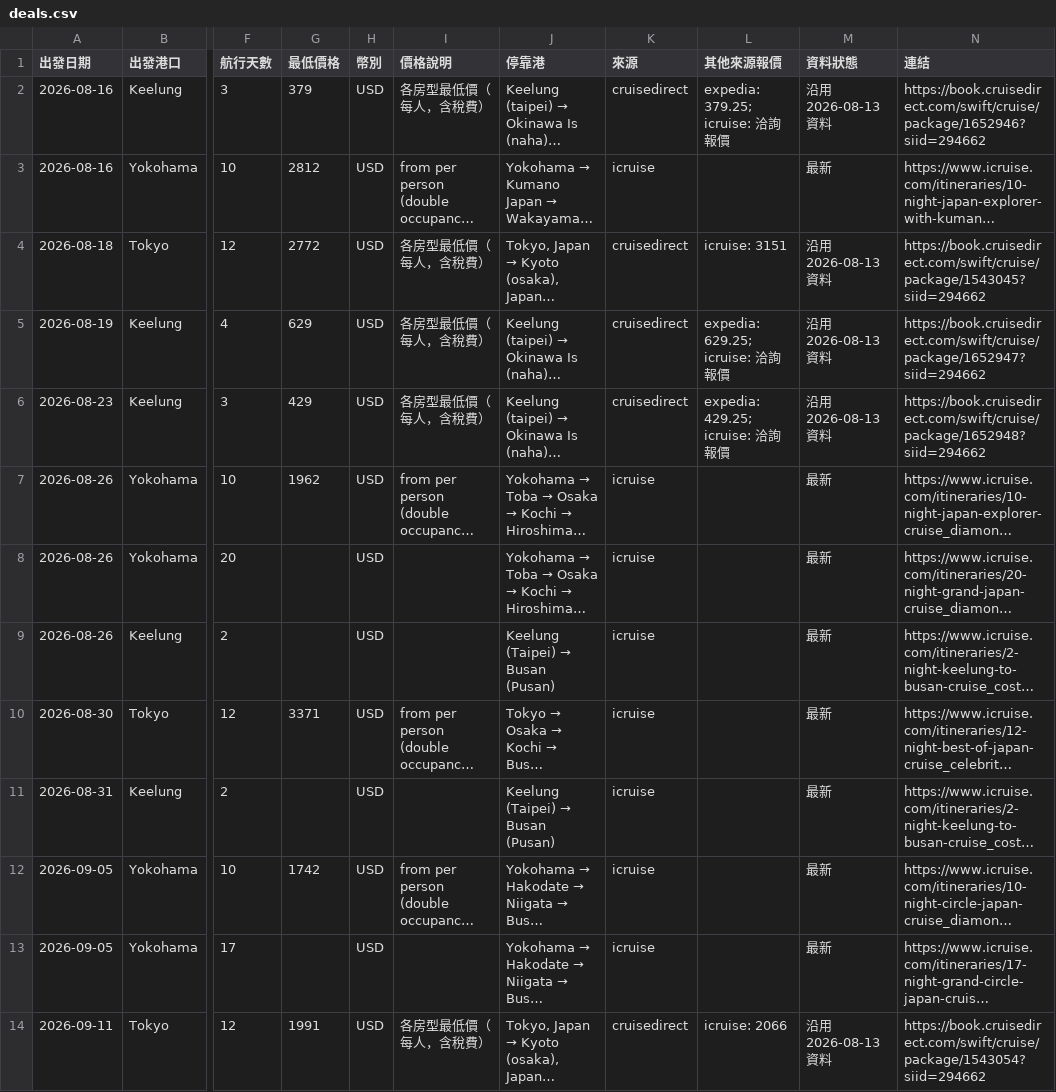
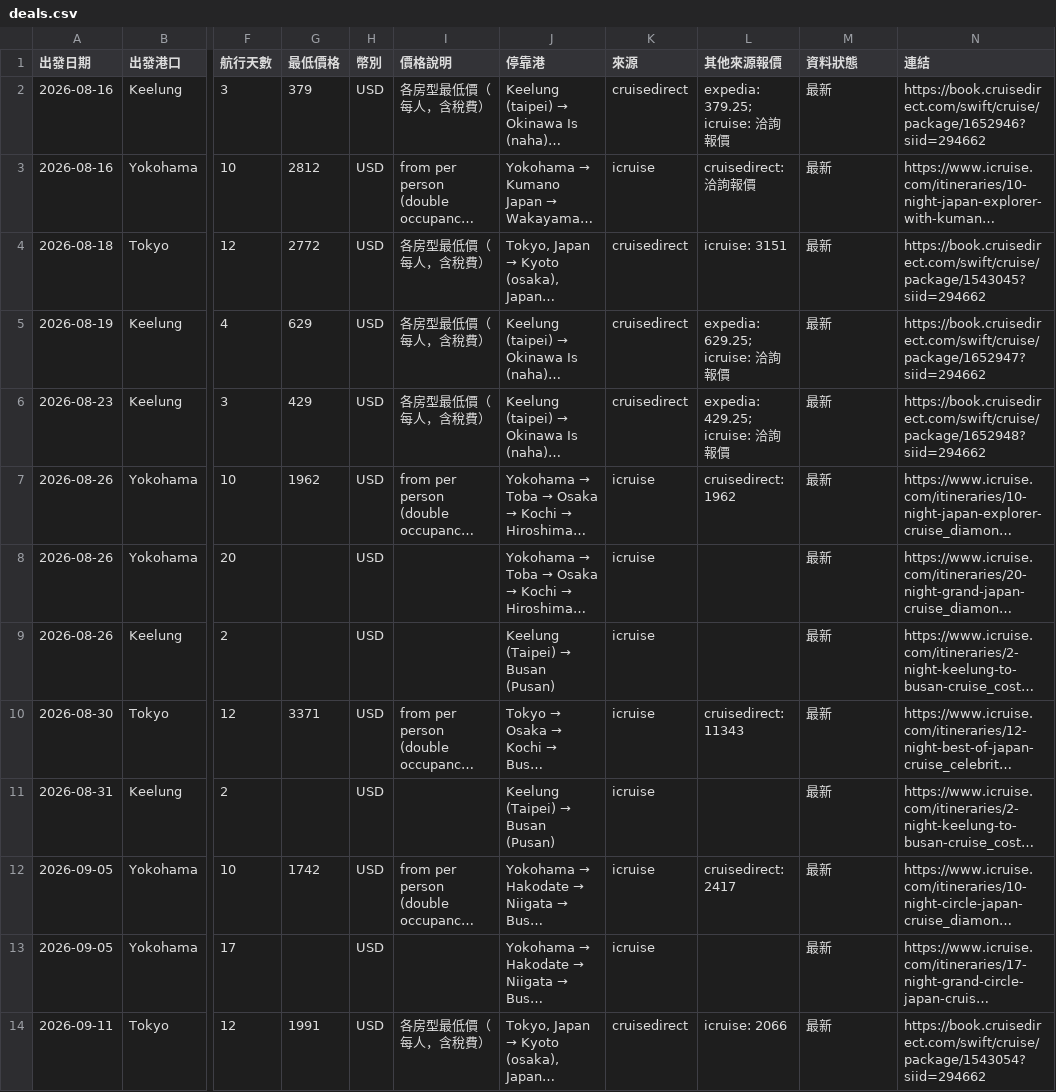
Before and after one commit to paladinlin1/cruise-deals, a CSV file: data/deals.csv, drawn as a sheet; only a part is shown, gaps mark what is left out; long unchanged cells end in …; the diff names each change by its address in the sheet, - before the commit and + after, or states it on an @@ line.

```diff
--- a/data/deals.csv
+++ b/data/deals.csv
-M2 (資料狀態): 沿用 2026-08-13 資料
+M2 (資料狀態): 最新
-L3 (其他來源報價): (empty)
+L3 (其他來源報價): cruisedirect: 洽詢報價
-M4:M6 (資料狀態): 沿用 2026-08-13 資料
+M4:M6 (資料狀態): 最新
-L7 (其他來源報價): (empty)
+L7 (其他來源報價): cruisedirect: 1962
-L10 (其他來源報價): (empty)
+L10 (其他來源報價): cruisedirect: 11343
-L12 (其他來源報價): (empty)
+L12 (其他來源報價): cruisedirect: 2417
-M14 (資料狀態): 沿用 2026-08-13 資料
+M14 (資料狀態): 最新
```
Also changed, not shown: 3 other files.
